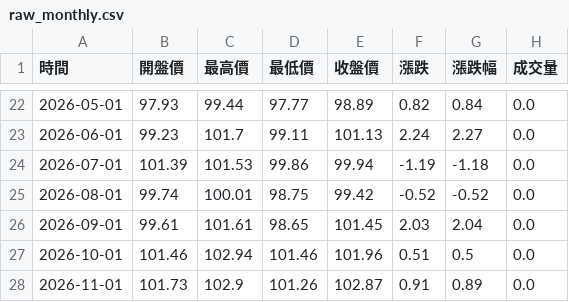
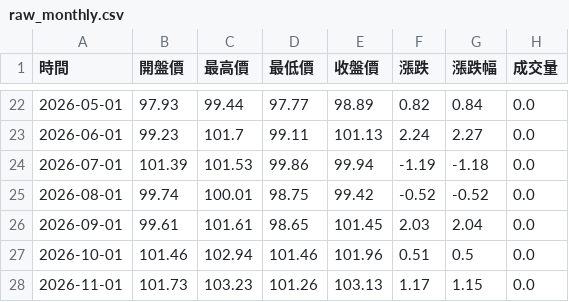
Before and after one commit to hawk82508-cloud/US-Dollar-Index, a CSV file: raw_monthly.csv, drawn as a sheet; only a part is shown, gaps mark what is left out.

```diff
--- a/raw_monthly.csv
+++ b/raw_monthly.csv
@@ -27,2 +27,2 @@
 2026-10-01,101.46,102.94,101.46,101.96,0.51,0.5,0.0
-2026-11-01,101.73,102.9,101.26,102.87,0.91,0.89,0.0
+2026-11-01,101.73,103.23,101.26,103.13,1.17,1.15,0.0
```
Also changed, not shown: raw_daily.csv, raw_weekly.csv, 1 other file.
